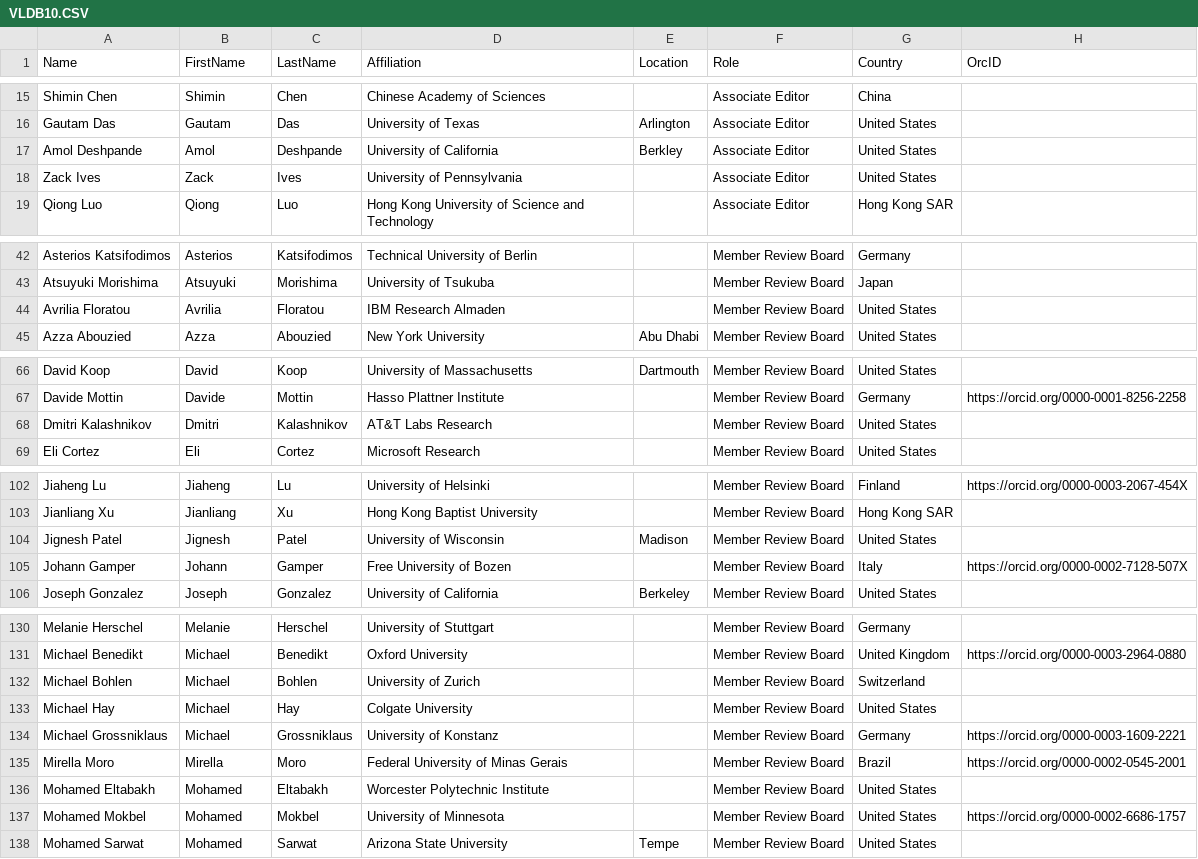
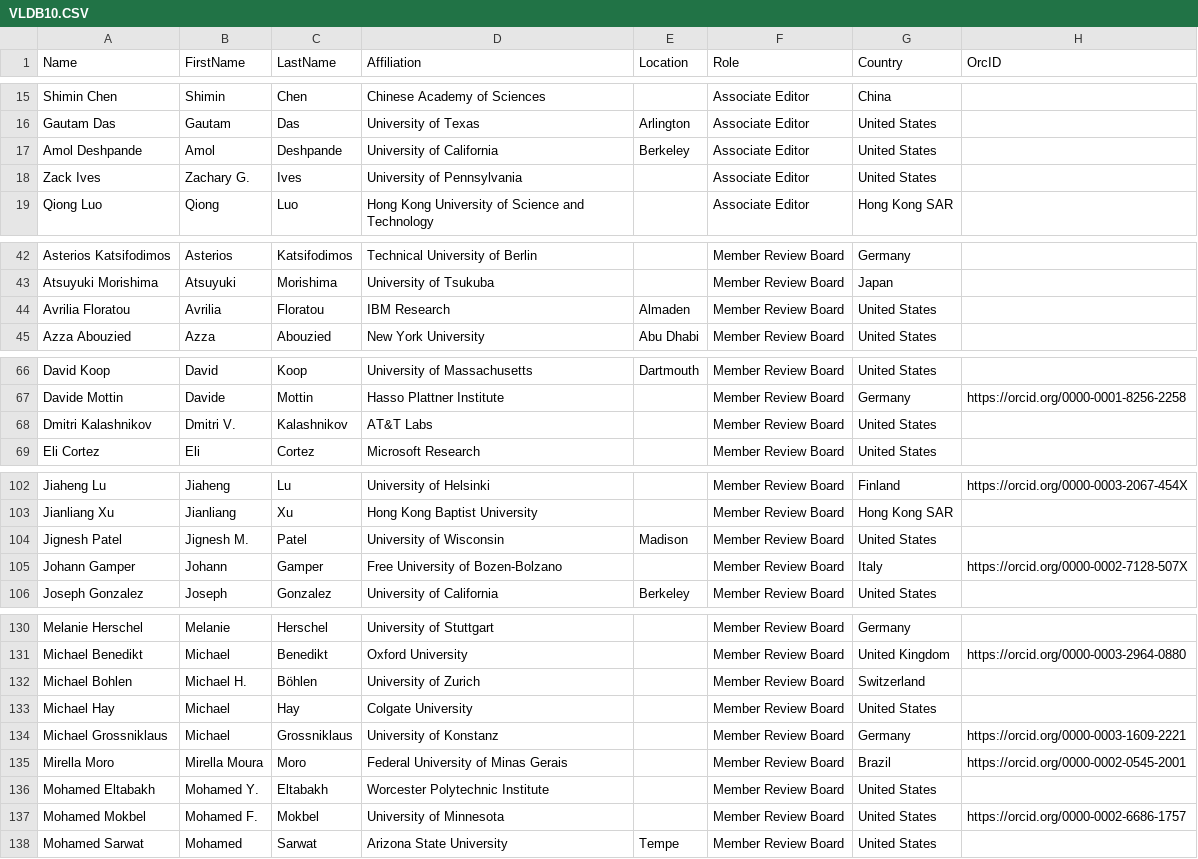
Before and after one commit to hertacao/VLDB, a CSV file: csv/VLDB10.CSV, drawn as a sheet; only a part is shown, gaps mark what is left out; the diff covers the shown part only.

```diff
--- a/csv/VLDB10.CSV
+++ b/csv/VLDB10.CSV
@@ -16,4 +16,4 @@ Shimin Chen,Shimin,Chen,Chinese Academy of Sciences,,Associate Editor,China,
 Gautam Das,Gautam,Das,University of Texas,Arlington,Associate Editor,United States,
-Amol Deshpande,Amol,Deshpande,University of California,Berkley,Associate Editor,United States,
-Zack Ives,Zack,Ives,University of Pennsylvania,,Associate Editor,United States,
+Amol Deshpande,Amol,Deshpande,University of California,Berkeley,Associate Editor,United States,
+Zack Ives,Zachary G.,Ives,University of Pennsylvania,,Associate Editor,United States,
 Qiong Luo,Qiong,Luo,Hong Kong University of Science and Technology,,Associate Editor,Hong Kong SAR,
@@ -43,3 +43,3 @@ Asterios Katsifodimos ,Asterios,Katsifodimos,Technical University of Berlin,,Mem
 Atsuyuki Morishima ,Atsuyuki,Morishima,University of Tsukuba,,Member Review Board,Japan,
-Avrilia Floratou ,Avrilia,Floratou,IBM Research Almaden,,Member Review Board,United States,
+Avrilia Floratou ,Avrilia,Floratou,IBM Research,Almaden,Member Review Board,United States,
 Azza Abouzied ,Azza,Abouzied,New York University,Abu Dhabi,Member Review Board,United States,
@@ -67,3 +67,3 @@ David Koop ,David,Koop,University of Massachusetts,Dartmouth,Member Review Board
 Davide Mottin ,Davide,Mottin,Hasso Plattner Institute,,Member Review Board,Germany,https://orcid.org/0000-0001-8256-2258
-Dmitri Kalashnikov ,Dmitri,Kalashnikov,AT&T Labs Research,,Member Review Board,United States,
+Dmitri Kalashnikov ,Dmitri V.,Kalashnikov,AT&T Labs,,Member Review Board,United States,
 Eli Cortez ,Eli,Cortez,Microsoft Research,,Member Review Board,United States,
@@ -103,4 +103,4 @@ Jiaheng Lu ,Jiaheng,Lu,University of Helsinki,,Member Review Board,Finland,https
 Jianliang Xu ,Jianliang,Xu,Hong Kong Baptist University,,Member Review Board,Hong Kong SAR,
-Jignesh Patel ,Jignesh,Patel,University of Wisconsin,Madison,Member Review Board,United States,
-Johann Gamper ,Johann,Gamper,Free University of Bozen,,Member Review Board,Italy,https://orcid.org/0000-0002-7128-507X
+Jignesh Patel ,Jignesh M.,Patel,University of Wisconsin,Madison,Member Review Board,United States,
+Johann Gamper ,Johann,Gamper,Free University of Bozen-Bolzano,,Member Review Board,Italy,https://orcid.org/0000-0002-7128-507X
 Joseph Gonzalez ,Joseph,Gonzalez,University of California,Berkeley,Member Review Board,United States,
@@ -131,8 +131,8 @@ Melanie Herschel ,Melanie,Herschel,University of Stuttgart,,Member Review Board,
 Michael Benedikt ,Michael,Benedikt,Oxford University,,Member Review Board,United Kingdom,https://orcid.org/0000-0003-2964-0880
-Michael Bohlen ,Michael,Bohlen,University of Zurich,,Member Review Board,Switzerland,
+Michael Bohlen ,Michael H.,Böhlen,University of Zurich,,Member Review Board,Switzerland,
 Michael Hay ,Michael,Hay,Colgate University,,Member Review Board,United States,
 Michael Grossniklaus ,Michael,Grossniklaus,University of Konstanz,,Member Review Board,Germany,https://orcid.org/0000-0003-1609-2221
-Mirella Moro ,Mirella,Moro,Federal University of Minas Gerais,,Member Review Board,Brazil,https://orcid.org/0000-0002-0545-2001
-Mohamed Eltabakh ,Mohamed,Eltabakh,Worcester Polytechnic Institute,,Member Review Board,United States,
-Mohamed Mokbel ,Mohamed,Mokbel,University of Minnesota,,Member Review Board,United States,https://orcid.org/0000-0002-6686-1757
+Mirella Moro ,Mirella Moura,Moro,Federal University of Minas Gerais,,Member Review Board,Brazil,https://orcid.org/0000-0002-0545-2001
+Mohamed Eltabakh ,Mohamed Y.,Eltabakh,Worcester Polytechnic Institute,,Member Review Board,United States,
+Mohamed Mokbel ,Mohamed F.,Mokbel,University of Minnesota,,Member Review Board,United States,https://orcid.org/0000-0002-6686-1757
 Mohamed Sarwat ,Mohamed,Sarwat,Arizona State University,Tempe,Member Review Board,United States,
```
Also changed, not shown: 8 edited cells elsewhere in this file, csv/VLDB11.CSV, csv/VLDB13.csv, 6 other files.
